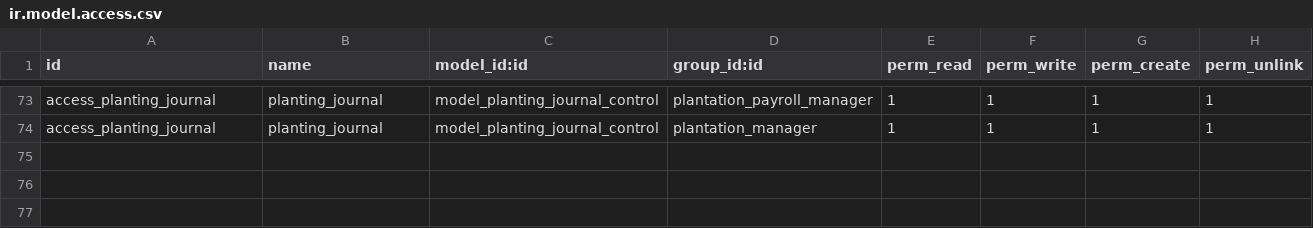
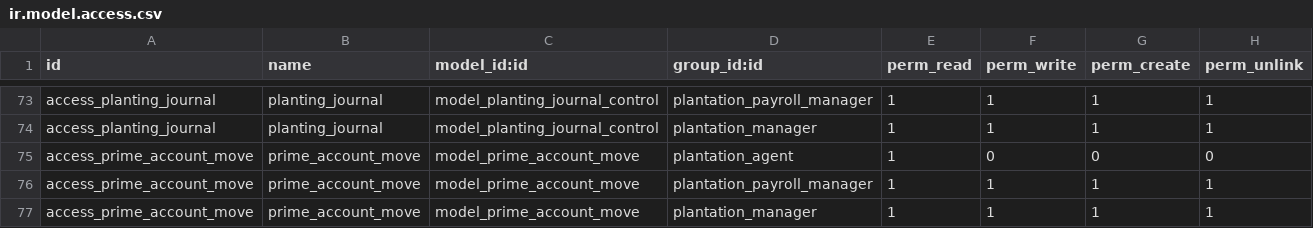
Before and after one commit to bekoinettien/Projet_LCCV2, a CSV file: security/ir.model.access.csv, drawn as a sheet; only a part is shown, gaps mark what is left out.

Commit message:
La gestion des buletins, gestion du journal de controle pour les primes exceptionnelle

```diff
--- a/security/ir.model.access.csv
+++ b/security/ir.model.access.csv
@@ -74 +74,4 @@ access_planting_journal,planting_journal,model_planting_journal_control,plantati
 access_planting_journal,planting_journal,model_planting_journal_control,plantation_manager,1,1,1,1
+access_prime_account_move,prime_account_move,model_prime_account_move,plantation_agent,1,0,0,0
+access_prime_account_move,prime_account_move,model_prime_account_move,plantation_payroll_manager,1,1,1,1
+access_prime_account_move,prime_account_move,model_prime_account_move,plantation_manager,1,1,1,1
```
Also changed, not shown: 16 other files.
